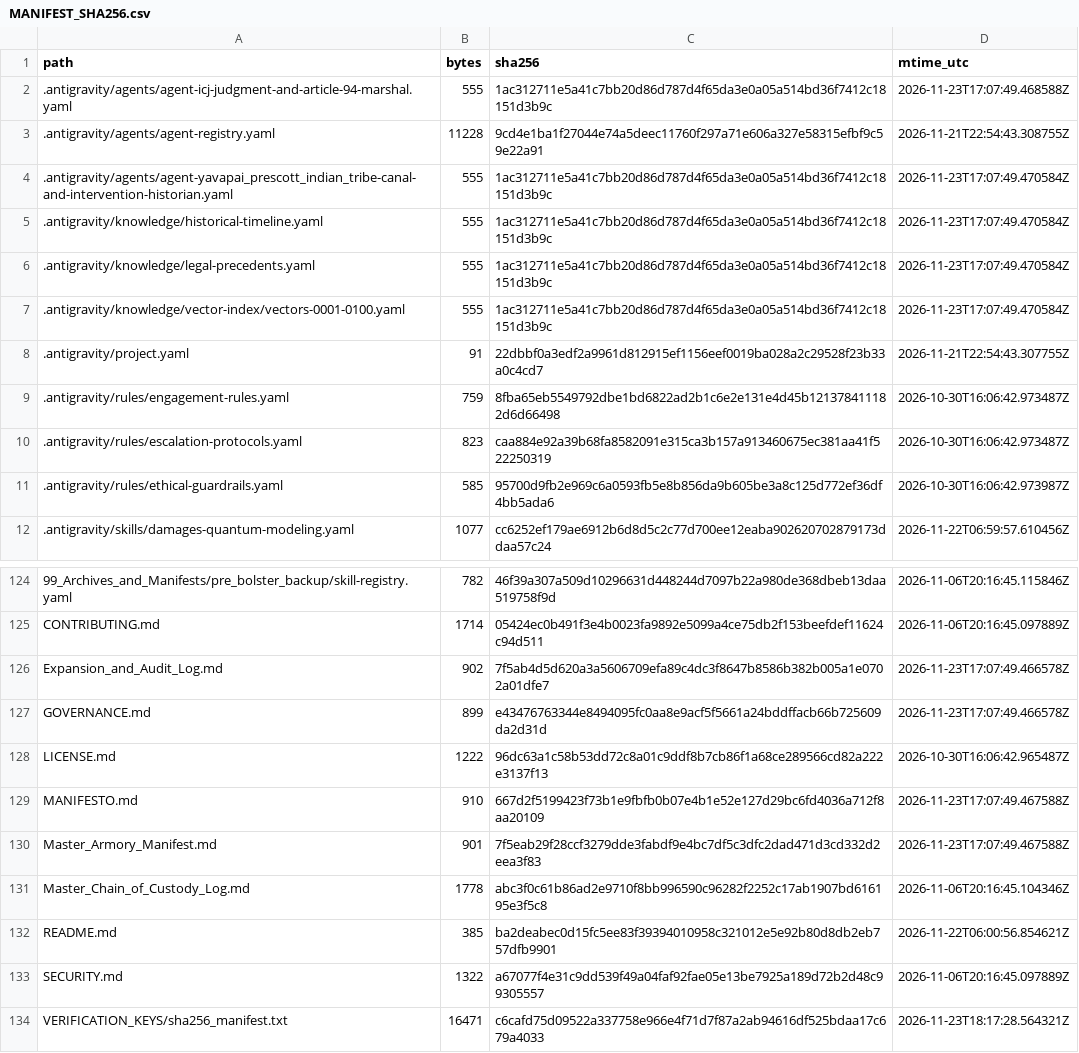
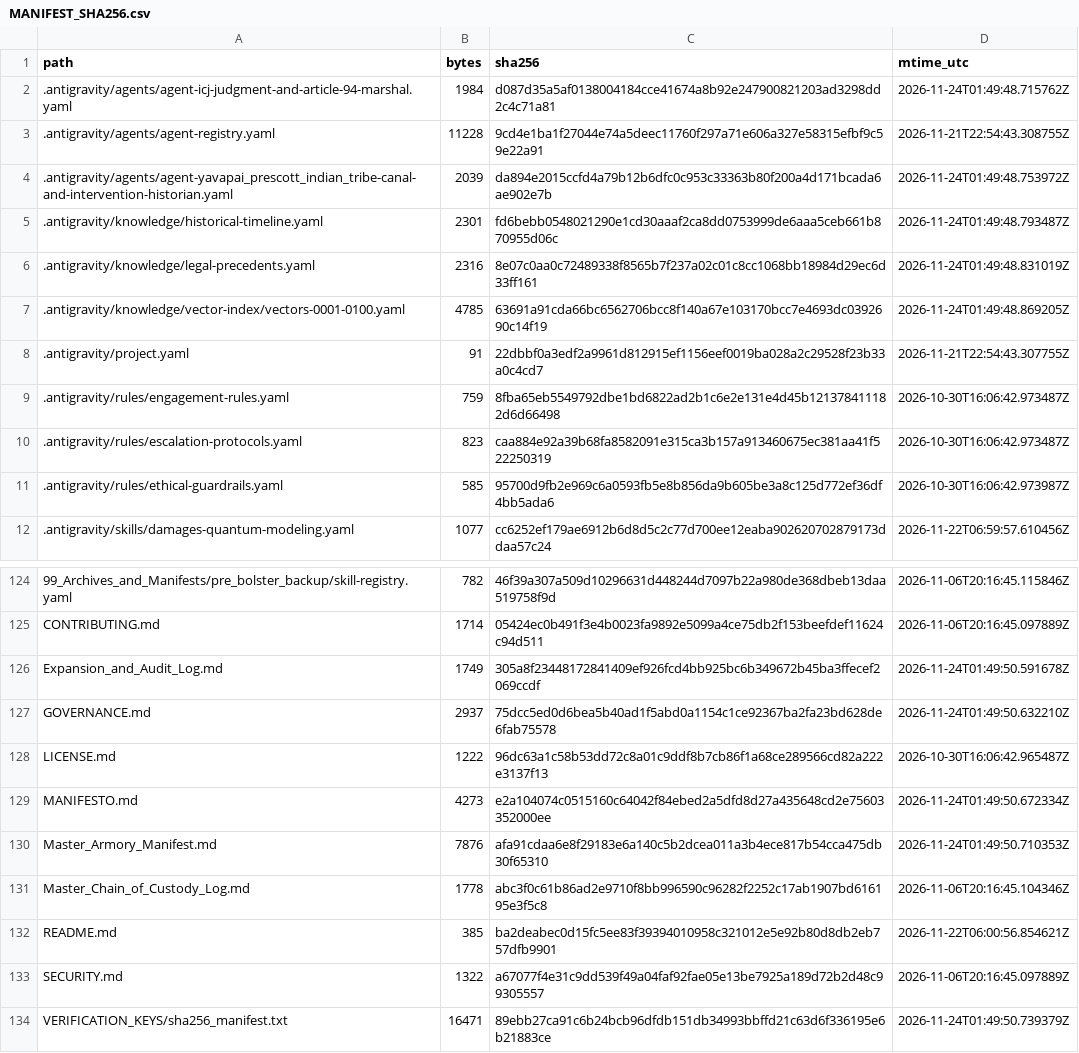
Before and after one commit to GlobalRestitutionAlliance/turtle-island-us-az-yavapai-prescott-indian-tribe-master-litigation, a CSV file: 99_Archives_and_Manifests/MANIFEST_SHA256.csv, drawn as a sheet; only a part is shown, gaps mark what is left out; the diff covers the shown part only.

```diff
--- a/99_Archives_and_Manifests/MANIFEST_SHA256.csv
+++ b/99_Archives_and_Manifests/MANIFEST_SHA256.csv
@@ -1,8 +1,8 @@
 path,bytes,sha256,mtime_utc
-.antigravity/agents/agent-icj-judgment-and-article-94-marshal.yaml,555,1ac312711e5a41c7bb20d86d787d4f65da3e0a05a514bd36f7412c18151d3b9c,2026-11-23T17:07:49.468588Z
+.antigravity/agents/agent-icj-judgment-and-article-94-marshal.yaml,1984,d087d35a5af0138004184cce41674a8b92e247900821203ad3298dd2c4c71a81,2026-11-24T01:49:48.715762Z
 .antigravity/agents/agent-registry.yaml,11228,9cd4e1ba1f27044e74a5deec11760f297a71e606a327e58315efbf9c59e22a91,2026-11-21T22:54:43.308755Z
-.antigravity/agents/agent-yavapai_prescott_indian_tribe-canal-and-intervention-historian.yaml,555,1ac312711e5a41c7bb20d86d787d4f65da3e0a05a514bd36f7412c18151d3b9c,2026-11-23T17:07:49.470584Z
-.antigravity/knowledge/historical-timeline.yaml,555,1ac312711e5a41c7bb20d86d787d4f65da3e0a05a514bd36f7412c18151d3b9c,2026-11-23T17:07:49.470584Z
-.antigravity/knowledge/legal-precedents.yaml,555,1ac312711e5a41c7bb20d86d787d4f65da3e0a05a514bd36f7412c18151d3b9c,2026-11-23T17:07:49.470584Z
-.antigravity/knowledge/vector-index/vectors-0001-0100.yaml,555,1ac312711e5a41c7bb20d86d787d4f65da3e0a05a514bd36f7412c18151d3b9c,2026-11-23T17:07:49.470584Z
+.antigravity/agents/agent-yavapai_prescott_indian_tribe-canal-and-intervention-historian.yaml,2039,da894e2015ccfd4a79b12b6dfc0c953c33363b80f200a4d171bcada6ae902e7b,2026-11-24T01:49:48.753972Z
+.antigravity/knowledge/historical-timeline.yaml,2301,fd6bebb0548021290e1cd30aaaf2ca8dd0753999de6aaa5ceb661b870955d06c,2026-11-24T01:49:48.793487Z
+.antigravity/knowledge/legal-precedents.yaml,2316,8e07c0aa0c72489338f8565b7f237a02c01c8cc1068bb18984d29ec6d33ff161,2026-11-24T01:49:48.831019Z
+.antigravity/knowledge/vector-index/vectors-0001-0100.yaml,4785,63691a91cda66bc6562706bcc8f140a67e103170bcc7e4693dc0392690c14f19,2026-11-24T01:49:48.869205Z
 .antigravity/project.yaml,91,22dbbf0a3edf2a9961d812915ef1156eef0019ba028a2c29528f23b33a0c4cd7,2026-11-21T22:54:43.307755Z
@@ -125,7 +125,7 @@ path,bytes,sha256,mtime_utc
 CONTRIBUTING.md,1714,05424ec0b491f3e4b0023fa9892e5099a4ce75db2f153beefdef11624c94d511,2026-11-06T20:16:45.097889Z
-Expansion_and_Audit_Log.md,902,7f5ab4d5d620a3a5606709efa89c4dc3f8647b8586b382b005a1e0702a01dfe7,2026-11-23T17:07:49.466578Z
-GOVERNANCE.md,899,e43476763344e8494095fc0aa8e9acf5f5661a24bddffacb66b725609da2d31d,2026-11-23T17:07:49.466578Z
+Expansion_and_Audit_Log.md,1749,305a8f23448172841409ef926fcd4bb925bc6b349672b45ba3ffecef2069ccdf,2026-11-24T01:49:50.591678Z
+GOVERNANCE.md,2937,75dcc5ed0d6bea5b40ad1f5abd0a1154c1ce92367ba2fa23bd628de6fab75578,2026-11-24T01:49:50.632210Z
 LICENSE.md,1222,96dc63a1c58b53dd72c8a01c9ddf8b7cb86f1a68ce289566cd82a222e3137f13,2026-10-30T16:06:42.965487Z
-MANIFESTO.md,910,667d2f5199423f73b1e9fbfb0b07e4b1e52e127d29bc6fd4036a712f8aa20109,2026-11-23T17:07:49.467588Z
-Master_Armory_Manifest.md,901,7f5eab29f28ccf3279dde3fabdf9e4bc7df5c3dfc2dad471d3cd332d2eea3f83,2026-11-23T17:07:49.467588Z
+MANIFESTO.md,4273,e2a104074c0515160c64042f84ebed2a5dfd8d27a435648cd2e75603352000ee,2026-11-24T01:49:50.672334Z
+Master_Armory_Manifest.md,7876,afa91cdaa6e8f29183e6a140c5b2dcea011a3b4ece817b54cca475db30f65310,2026-11-24T01:49:50.710353Z
 Master_Chain_of_Custody_Log.md,1778,abc3f0c61b86ad2e9710f8bb996590c96282f2252c17ab1907bd616195e3f5c8,2026-11-06T20:16:45.104346Z
@@ -133,2 +133,2 @@ README.md,385,ba2deabec0d15fc5ee83f39394010958c321012e5e92b80d8db2eb757dfb9901,2
 SECURITY.md,1322,a67077f4e31c9dd539f49a04faf92fae05e13be7925a189d72b2d48c99305557,2026-11-06T20:16:45.097889Z
-VERIFICATION_KEYS/sha256_manifest.txt,16471,c6cafd75d09522a337758e966e4f71d7f87a2ab94616df525bdaa17c679a4033,2026-11-23T18:17:28.564321Z
+VERIFICATION_KEYS/sha256_manifest.txt,16471,89ebb27ca91c6b24bcb96dfdb151db34993bbffd21c63d6f336195e6b21883ce,2026-11-24T01:49:50.739379Z
```
Also changed, not shown: 81 edited cells elsewhere in this file, 37 other files.
